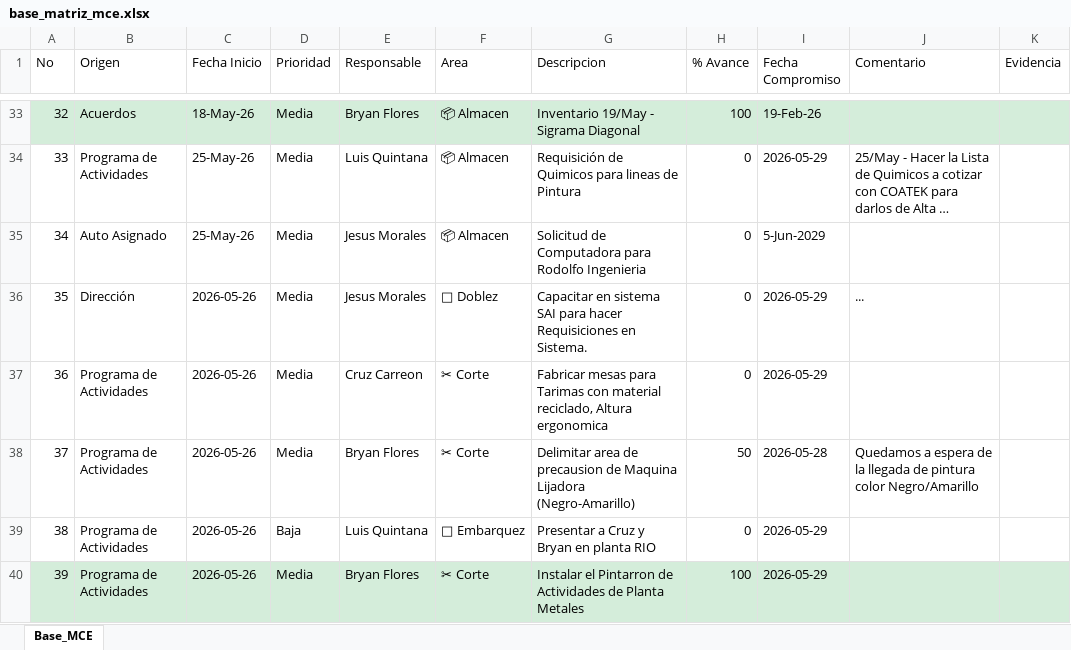
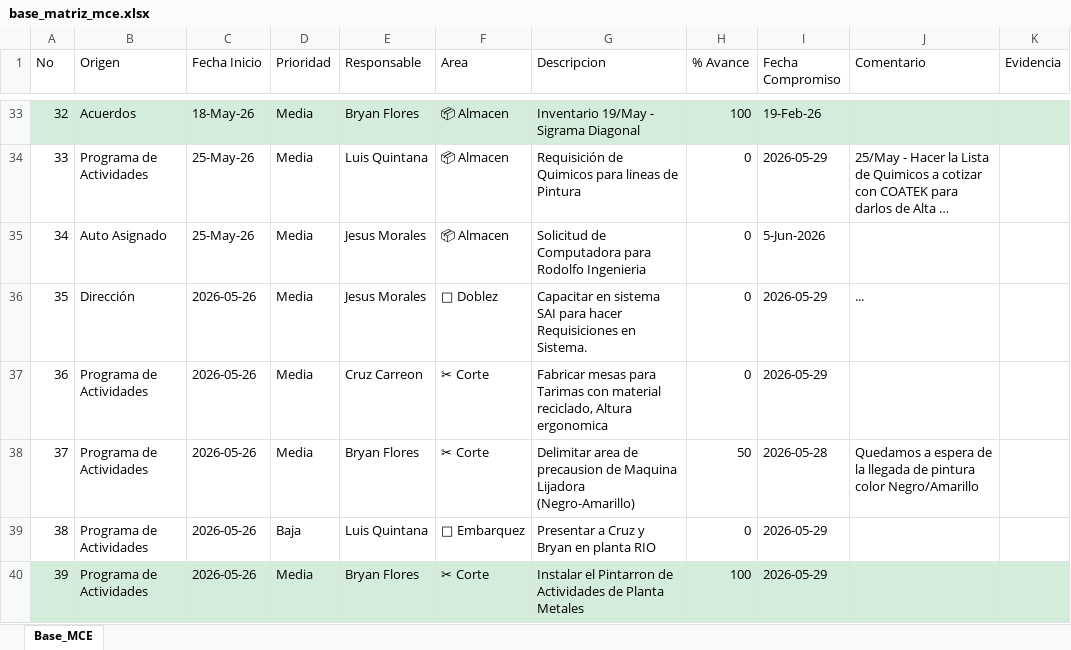
Before and after one commit to jesusalbertomoraleslopez-byte/matriz-mce-sigrama, an Excel workbook: base_matriz_mce.xlsx, sheet Base_MCE, drawn as a sheet; only a part is shown, gaps mark what is left out; long unchanged cells end in …; values as stored, in another font and other column widths than the file's, no borders; the diff names each change by its address in the sheet, - before the commit and + after, or states it on an @@ line.

Commit message:
Sincronizacion MCE Planta (2026-05-28 16:12:48)

```diff
--- a/base_matriz_mce.xlsx (sheet Base_MCE)
+++ b/base_matriz_mce.xlsx (sheet Base_MCE)
-I35 (Fecha Compromiso): 5-Jun-2029
+I35 (Fecha Compromiso): 5-Jun-2026
```
